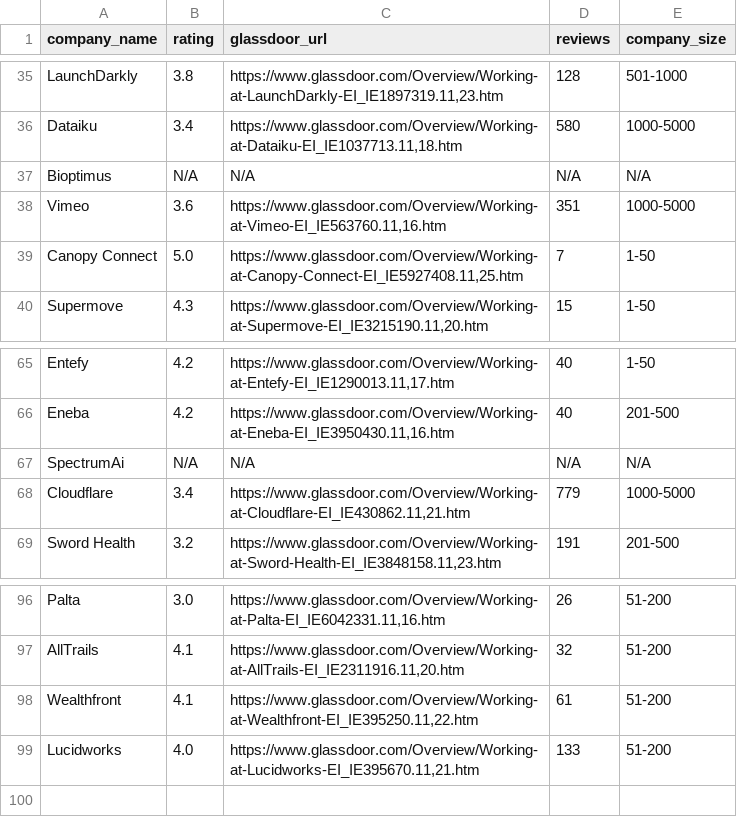
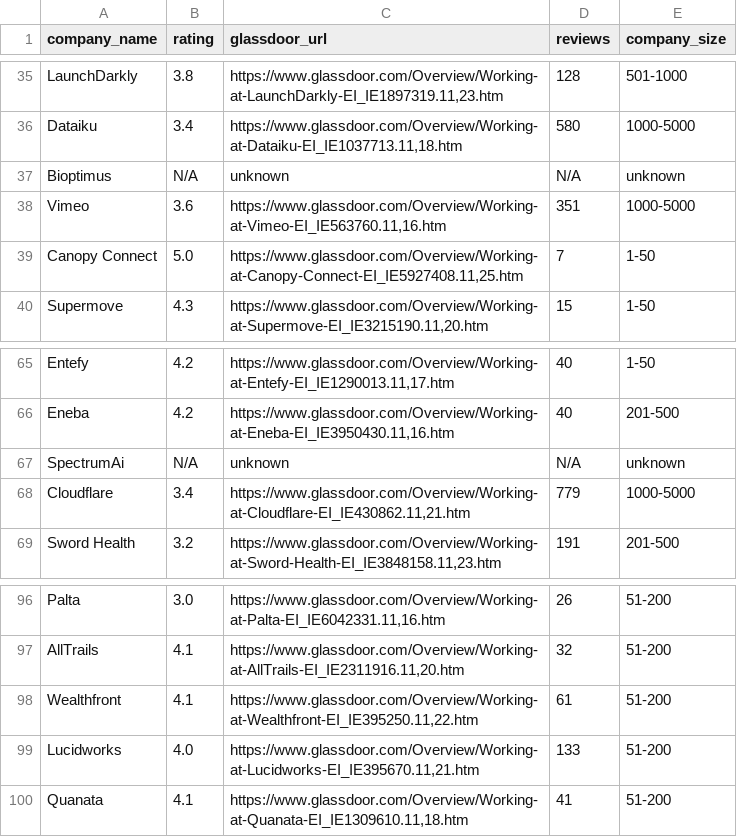
Before and after one commit to rhowell7/job-scraper, a CSV file: glassdoor_data.csv, drawn as a sheet; only a part is shown, gaps mark what is left out.

Commit message:
Update glassdoor_data

```diff
--- a/glassdoor_data.csv
+++ b/glassdoor_data.csv
@@ -36,3 +36,3 @@ LaunchDarkly,3.8,"https://www.glassdoor.com/Overview/Working-at-LaunchDarkly-EI_
 Dataiku,3.4,"https://www.glassdoor.com/Overview/Working-at-Dataiku-EI_IE1037713.11,18.htm",580,1000-5000
-Bioptimus,N/A,N/A,N/A,N/A
+Bioptimus,N/A,unknown,N/A,unknown
 Vimeo,3.6,"https://www.glassdoor.com/Overview/Working-at-Vimeo-EI_IE563760.11,16.htm",351,1000-5000
@@ -66,3 +66,3 @@ Entefy,4.2,"https://www.glassdoor.com/Overview/Working-at-Entefy-EI_IE1290013.11
 Eneba,4.2,"https://www.glassdoor.com/Overview/Working-at-Eneba-EI_IE3950430.11,16.htm",40,201-500
-SpectrumAi,N/A,N/A,N/A,N/A
+SpectrumAi,N/A,unknown,N/A,unknown
 Cloudflare,3.4,"https://www.glassdoor.com/Overview/Working-at-Cloudflare-EI_IE430862.11,21.htm",779,1000-5000
@@ -99 +99,2 @@ Wealthfront,4.1,"https://www.glassdoor.com/Overview/Working-at-Wealthfront-EI_IE
 Lucidworks,4.0,"https://www.glassdoor.com/Overview/Working-at-Lucidworks-EI_IE395670.11,21.htm",133,51-200
+Quanata,4.1,"https://www.glassdoor.com/Overview/Working-at-Quanata-EI_IE1309610.11,18.htm",41,51-200
```
